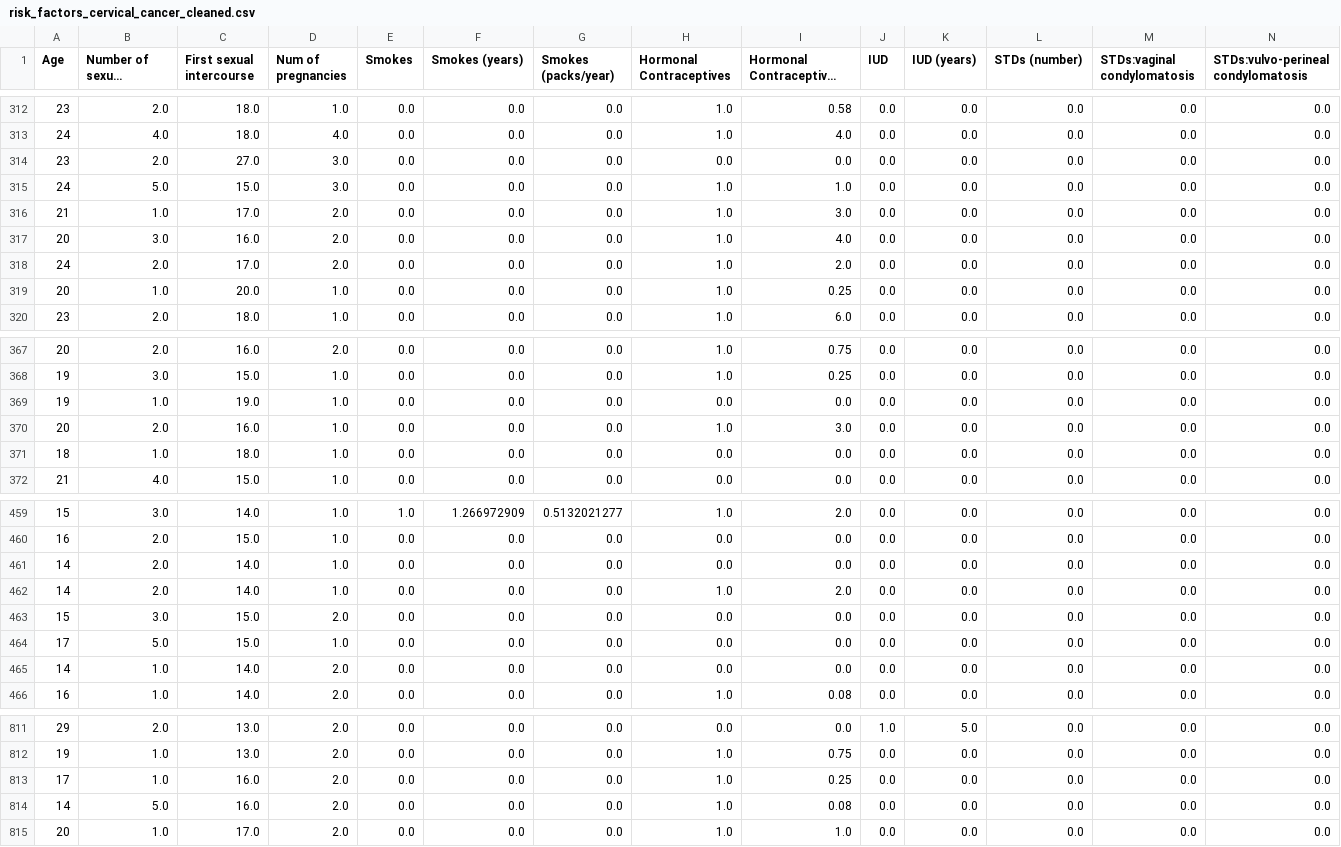
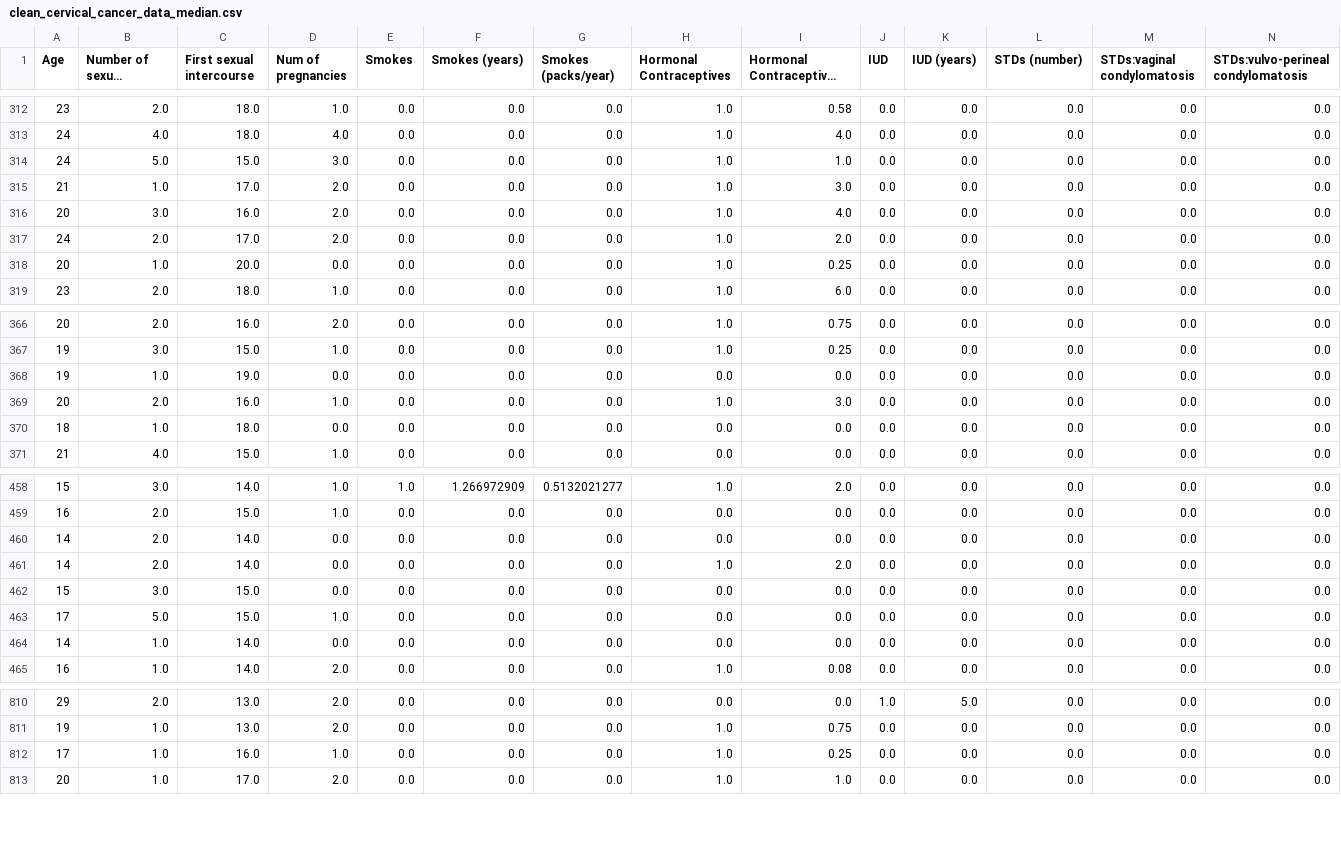
Before and after one commit to lego-ri/Case_study_200325, a CSV file: data/clean_cervical_cancer_data_median.csv (was data/risk_factors_cervical_cancer_cleaned.csv), drawn as a sheet; only a part is shown, gaps mark what is left out; long unchanged cells end in …; removed rows and columns are numbered as before the commit, all else as after; rows hold the shown columns only; the diff covers the shown part only; the diff names each change by its address in the sheet, - before the commit and + after, or states it on an @@ line.

Commit message:
notebook data consistency firewall fixed

```diff
--- a/data/risk_factors_cervical_cancer_cleaned.csv
+++ b/data/clean_cervical_cancer_data_median.csv
-row 314: 23 | 2.0 | 27.0 | 3.0 | 0.0 | 0.0 | 0.0 | 0.0 | 0.0 | 0.0 | 0.0 | 0.0 | 0.0 | 0.0
-D318 (Num of pregnancies): 1.0
+D318 (Num of pregnancies): 0.0
-D368 (Num of pregnancies): 1.0
+D368 (Num of pregnancies): 0.0
-D370 (Num of pregnancies): 1.0
+D370 (Num of pregnancies): 0.0
-D460:D461 (Num of pregnancies): 1.0
+D460:D461 (Num of pregnancies): 0.0
-D462 (Num of pregnancies): 2.0
+D462 (Num of pregnancies): 0.0
-D464 (Num of pregnancies): 2.0
+D464 (Num of pregnancies): 0.0
-D812 (Num of pregnancies): 2.0
+D812 (Num of pregnancies): 1.0
-row 814: 14 | 5.0 | 16.0 | 2.0 | 0.0 | 0.0 | 0.0 | 1.0 | 0.08 | 0.0 | 0.0 | 0.0 | 0.0 | 0.0
```
Also changed, not shown: 28 edited cells elsewhere in this file, 6 other files.
